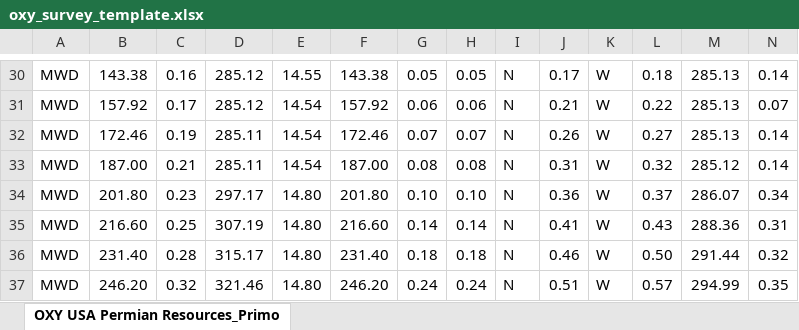
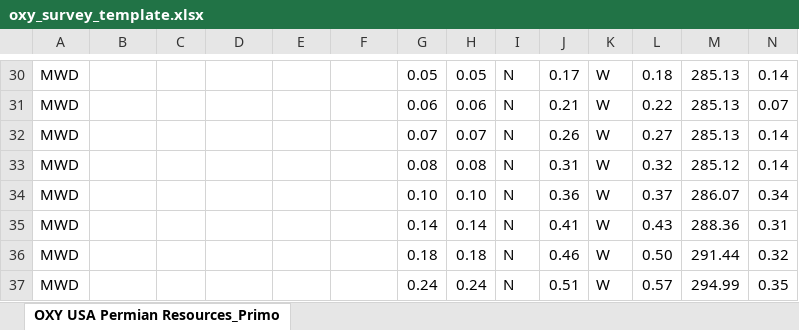
Before and after one commit to galaxyenergy/trueshot-ai-drilling-suite, an Excel workbook: templates/surveys/oxy_survey_template.xlsx, sheet OXY USA Permian Resources_Primo, drawn as a sheet; only a part is shown, gaps mark what is left out; values as stored, in another font and other column widths than the file's, no borders; the diff covers the shown part only; the diff names each change by its address in the sheet, - before the commit and + after, or states it on an @@ line.

```diff
--- a/templates/surveys/oxy_survey_template.xlsx (sheet OXY USA Permian Resources_Primo)
+++ b/templates/surveys/oxy_survey_template.xlsx (sheet OXY USA Permian Resources_Primo)
-B30: 143.38
+B30: (empty)
-C30: 0.16
+C30: (empty)
-D30:D31: 285.12
+D30:D31: (empty)
-E30: 14.55
+E30: (empty)
-F30: 143.38
+F30: (empty)
-B31: 157.92
+B31: (empty)
-C31: 0.17
+C31: (empty)
-E31:E33: 14.54
+E31:E33: (empty)
-F31: 157.92
+F31: (empty)
-B32: 172.46
+B32: (empty)
-C32: 0.19
+C32: (empty)
-D32:D33: 285.11
+D32:D33: (empty)
-F32: 172.46
+F32: (empty)
-B33: 187.00
+B33: (empty)
-C33: 0.21
+C33: (empty)
-F33: 187.00
+F33: (empty)
-B34: 201.80
+B34: (empty)
-C34: 0.23
+C34: (empty)
-D34: 297.17
+D34: (empty)
-E34:E37: 14.80
+E34:E37: (empty)
-F34: 201.80
+F34: (empty)
-B35: 216.60
+B35: (empty)
-C35: 0.25
+C35: (empty)
-D35: 307.19
+D35: (empty)
-F35: 216.60
+F35: (empty)
-B36: 231.40
+B36: (empty)
-C36: 0.28
+C36: (empty)
-D36: 315.17
+D36: (empty)
-F36: 231.40
+F36: (empty)
-B37: 246.20
+B37: (empty)
-C37: 0.32
+C37: (empty)
-D37: 321.46
+D37: (empty)
-F37: 246.20
+F37: (empty)
```
Also changed, not shown: 833 edited cells elsewhere in this sheet, templates/surveys/trueshot_survey_template.xlsm, 4 other files.
